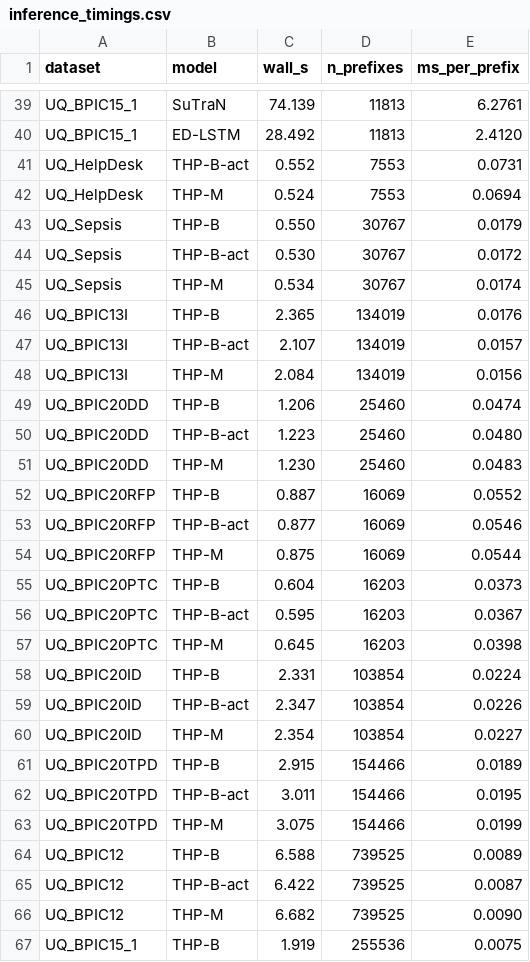
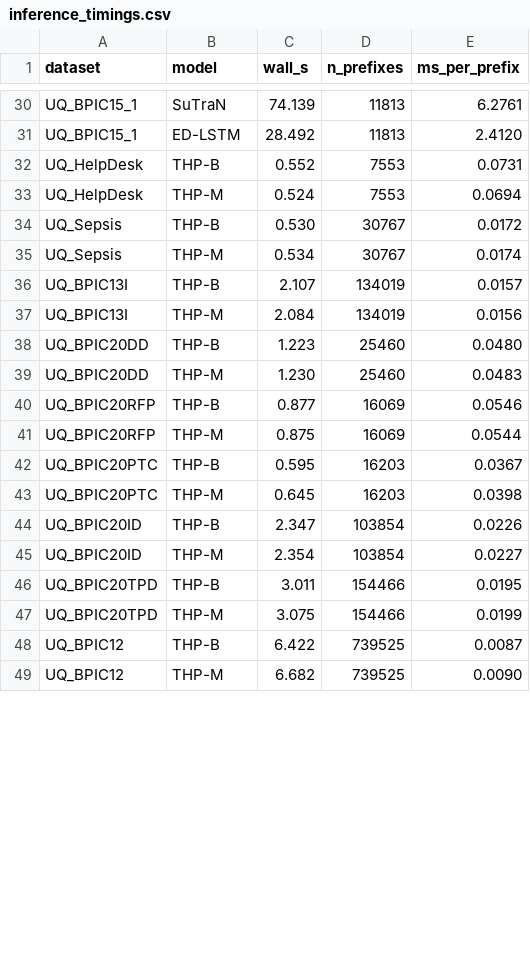
Before and after one commit to jiaxin-yuan/thp-mixture, a CSV file: paper_results/inference_timings.csv, drawn as a sheet; only a part is shown, gaps mark what is left out; the diff covers the shown part only.

```diff
--- a/paper_results/inference_timings.csv
+++ b/paper_results/inference_timings.csv
@@ -40,28 +31,19 @@ UQ_BPIC15_1,SuTraN,74.139,11813,6.2761
 UQ_BPIC15_1,ED-LSTM,28.492,11813,2.4120
-UQ_HelpDesk,THP-B-act,0.552,7553,0.0731
+UQ_HelpDesk,THP-B,0.552,7553,0.0731
 UQ_HelpDesk,THP-M,0.524,7553,0.0694
-UQ_Sepsis,THP-B,0.550,30767,0.0179
-UQ_Sepsis,THP-B-act,0.530,30767,0.0172
+UQ_Sepsis,THP-B,0.530,30767,0.0172
 UQ_Sepsis,THP-M,0.534,30767,0.0174
-UQ_BPIC13I,THP-B,2.365,134019,0.0176
-UQ_BPIC13I,THP-B-act,2.107,134019,0.0157
+UQ_BPIC13I,THP-B,2.107,134019,0.0157
 UQ_BPIC13I,THP-M,2.084,134019,0.0156
-UQ_BPIC20DD,THP-B,1.206,25460,0.0474
-UQ_BPIC20DD,THP-B-act,1.223,25460,0.0480
+UQ_BPIC20DD,THP-B,1.223,25460,0.0480
 UQ_BPIC20DD,THP-M,1.230,25460,0.0483
-UQ_BPIC20RFP,THP-B,0.887,16069,0.0552
-UQ_BPIC20RFP,THP-B-act,0.877,16069,0.0546
+UQ_BPIC20RFP,THP-B,0.877,16069,0.0546
 UQ_BPIC20RFP,THP-M,0.875,16069,0.0544
-UQ_BPIC20PTC,THP-B,0.604,16203,0.0373
-UQ_BPIC20PTC,THP-B-act,0.595,16203,0.0367
+UQ_BPIC20PTC,THP-B,0.595,16203,0.0367
 UQ_BPIC20PTC,THP-M,0.645,16203,0.0398
-UQ_BPIC20ID,THP-B,2.331,103854,0.0224
-UQ_BPIC20ID,THP-B-act,2.347,103854,0.0226
+UQ_BPIC20ID,THP-B,2.347,103854,0.0226
 UQ_BPIC20ID,THP-M,2.354,103854,0.0227
-UQ_BPIC20TPD,THP-B,2.915,154466,0.0189
-UQ_BPIC20TPD,THP-B-act,3.011,154466,0.0195
+UQ_BPIC20TPD,THP-B,3.011,154466,0.0195
 UQ_BPIC20TPD,THP-M,3.075,154466,0.0199
-UQ_BPIC12,THP-B,6.588,739525,0.0089
-UQ_BPIC12,THP-B-act,6.422,739525,0.0087
+UQ_BPIC12,THP-B,6.422,739525,0.0087
 UQ_BPIC12,THP-M,6.682,739525,0.0090
-UQ_BPIC15_1,THP-B,1.919,255536,0.0075
```
Also changed, not shown: 9 removed rows and 1 edited cell elsewhere in this file, 59 other files.
